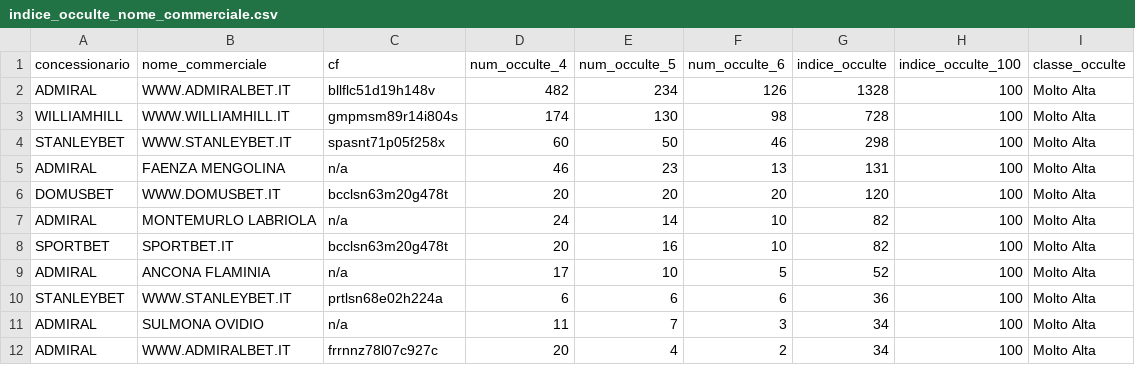
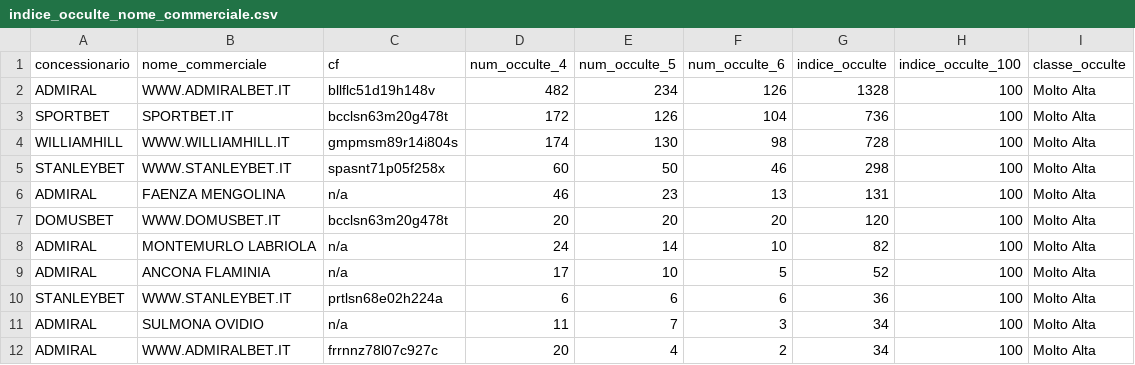
Before and after one commit to albagammamarketing-source/Dashboard-auto, a CSV file: output/indice_occulte_nome_commerciale.csv, drawn as a sheet; only a part is shown.

```diff
--- a/output/indice_occulte_nome_commerciale.csv
+++ b/output/indice_occulte_nome_commerciale.csv
@@ -2,2 +2,3 @@
 ADMIRAL;WWW.ADMIRALBET.IT;bllflc51d19h148v;482;234;126;1328;100;Molto Alta
+SPORTBET;SPORTBET.IT;bcclsn63m20g478t;172;126;104;736;100;Molto Alta
 WILLIAMHILL;WWW.WILLIAMHILL.IT;gmpmsm89r14i804s;174;130;98;728;100;Molto Alta
@@ -7,3 +8,2 @@ DOMUSBET;WWW.DOMUSBET.IT;bcclsn63m20g478t;20;20;20;120;100;Molto Alta
 ADMIRAL;MONTEMURLO LABRIOLA;n/a;24;14;10;82;100;Molto Alta
-SPORTBET;SPORTBET.IT;bcclsn63m20g478t;20;16;10;82;100;Molto Alta
 ADMIRAL;ANCONA FLAMINIA;n/a;17;10;5;52;100;Molto Alta
```
Also changed, not shown: output/analisi_similarity_utenti.csv, output/indice_occulte_utenti.csv, 5 other files.
